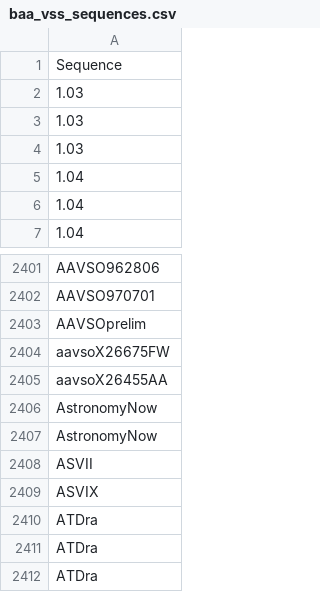
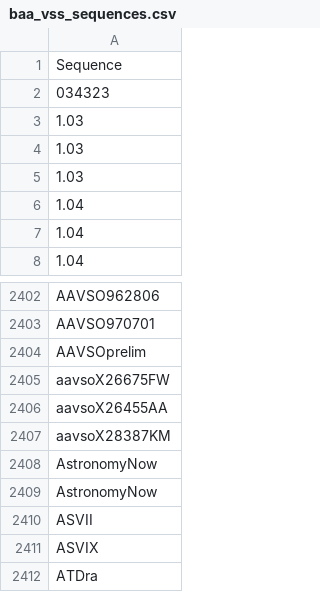
Before and after one commit to cjohnevans/Astro, a CSV file: baa_vss_sequences.csv, drawn as a sheet; only a part is shown, gaps mark what is left out; the shorter side is filled out with more unchanged rows.

```diff
--- a/baa_vss_sequences.csv
+++ b/baa_vss_sequences.csv
@@ -1,2 +1,3 @@
 Sequence
+034323
 1.03
@@ -2405,2 +2406,3 @@ aavsoX26675FW
 aavsoX26455AA
+aavsoX28387KM
 AstronomyNow
```
Also changed, not shown: default_sequences.csv, 5 other files.
